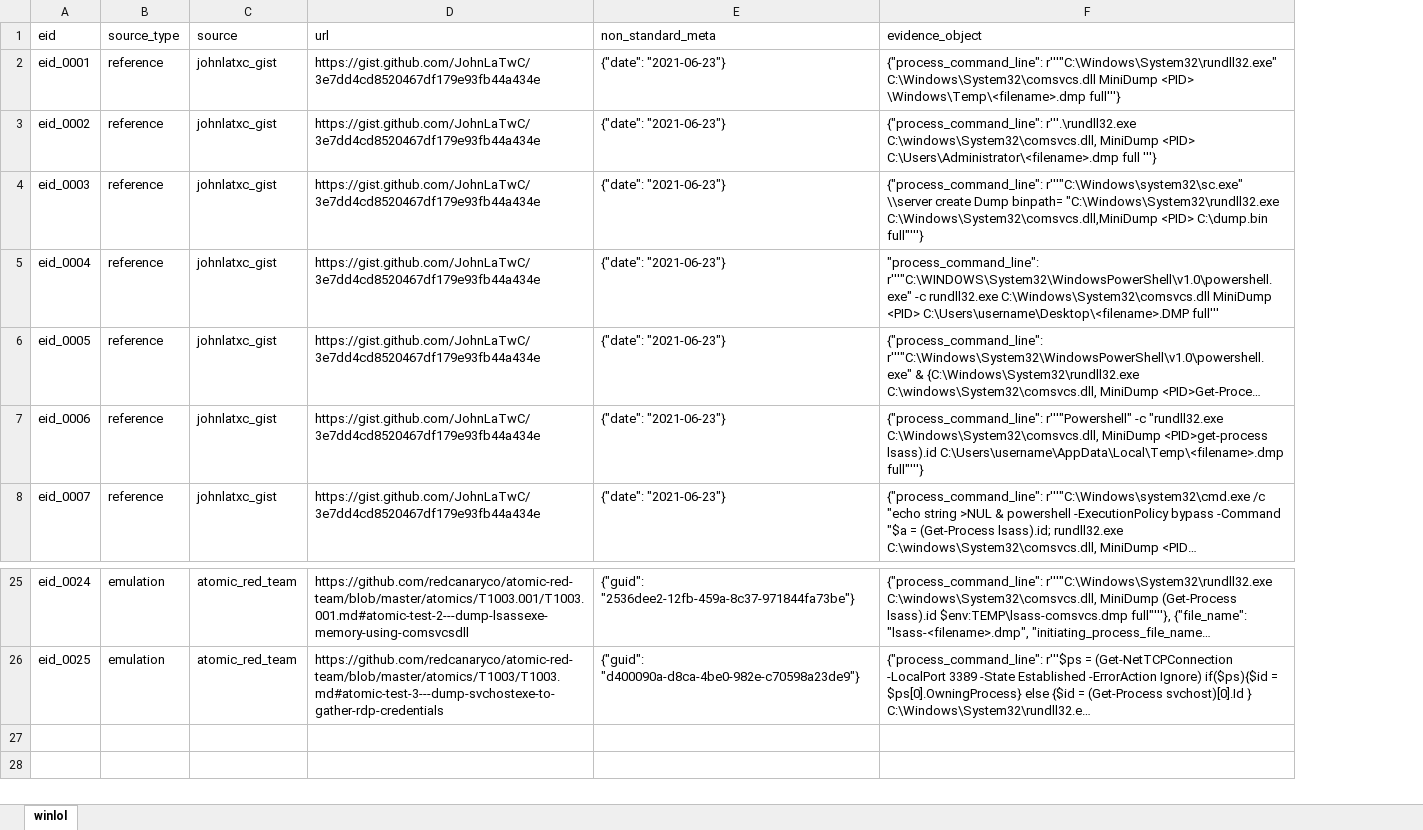
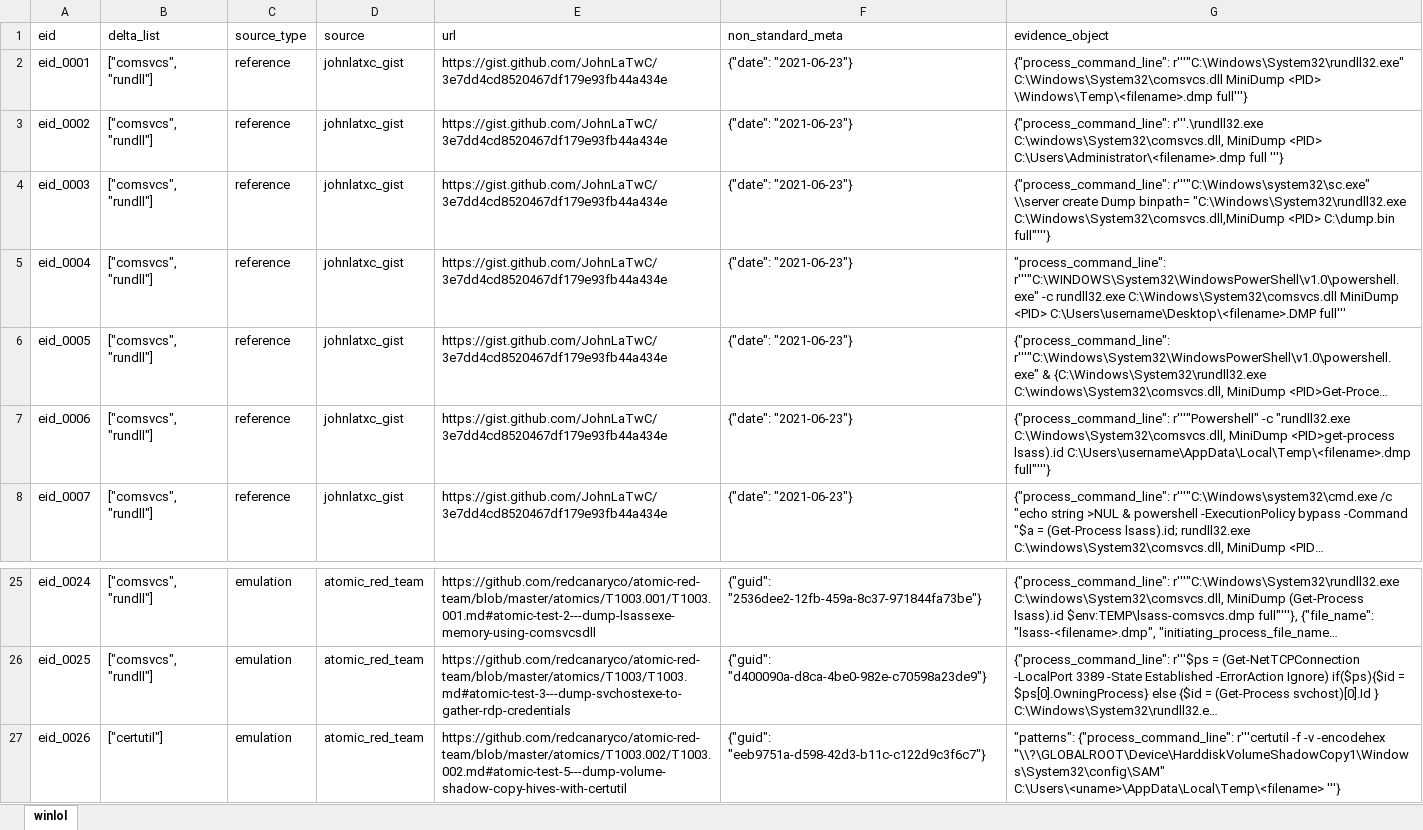
Before and after one commit to harveywargo2/h2w-delta, an Excel workbook: delta2/lib/winlol_any/winlol_any_evidence.xlsx, sheet winlol, drawn as a sheet; only a part is shown, gaps mark what is left out; long unchanged cells end in …; values as stored, in another font and other column widths than the file's, no borders; table styles not drawn; the diff names each change by its address in the sheet, - before the commit and + after, or states it on an @@ line.

```diff
--- a/delta2/lib/winlol_any/winlol_any_evidence.xlsx (sheet winlol)
+++ b/delta2/lib/winlol_any/winlol_any_evidence.xlsx (sheet winlol)
+column B (delta_list), rows 2-8: all ["comsvcs", "rundll"]; rows 25-26: ["comsvcs", "rundll"] | ["comsvcs", "rundll"]
+row 27: eid_0026 | ["certutil"] | emulation | atomic_red_team | https://github.com/redcanaryco/atomic-red-team/blob/master/atomics/T1003.002/T1003.002.md#atomic-test-5---dump-volume-shadow-copy-hives-with-certutil | {"guid": "eeb9751a-d598-42d3-b11c-c122d9c3f6c7"} | "patterns": {"process_command_line": r'''certutil -f -v -encodehex "\\?\GLOBALROOT\Device\HarddiskVolumeShadowCopy1\Windows\System32\config\SAM" C:\Users\<uname>\AppData\Local\Temp\<filename> '''}
```
Also changed, not shown: delta2/lib/winlol_any/winlol_any_patterns.xlsx, 14 other files.
